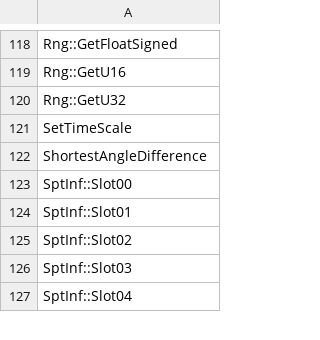
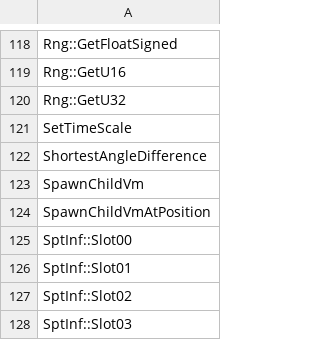
Before and after one commit to N0zoM1z0/th128, a CSV file: config/implemented.csv, drawn as a sheet; only a part is shown, gaps mark what is left out; the shorter side is filled out with more unchanged rows; the diff names each change by its address in the sheet, - before the commit and + after, or states it on an @@ line.

Commit message:
gpt-web: Restore child VM creation lock paths

```diff
--- a/config/implemented.csv
+++ b/config/implemented.csv
+row 123: SpawnChildVm
+row 124: SpawnChildVmAtPosition
```
Also changed, not shown: 1 other file.
